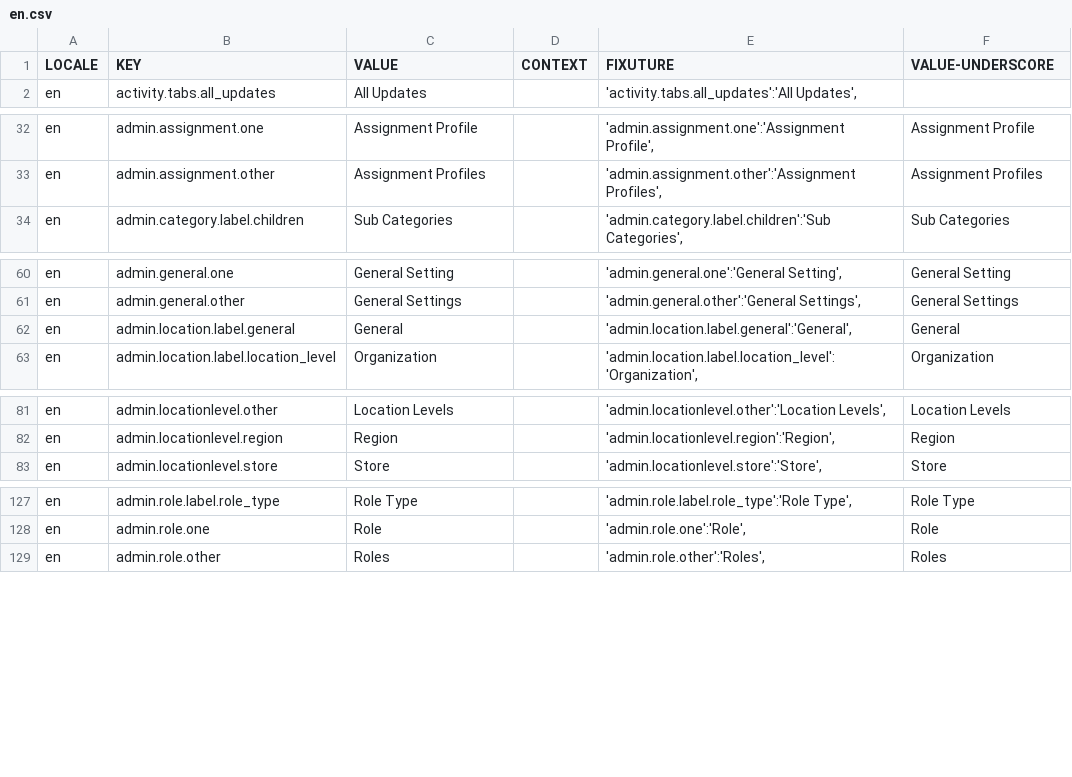
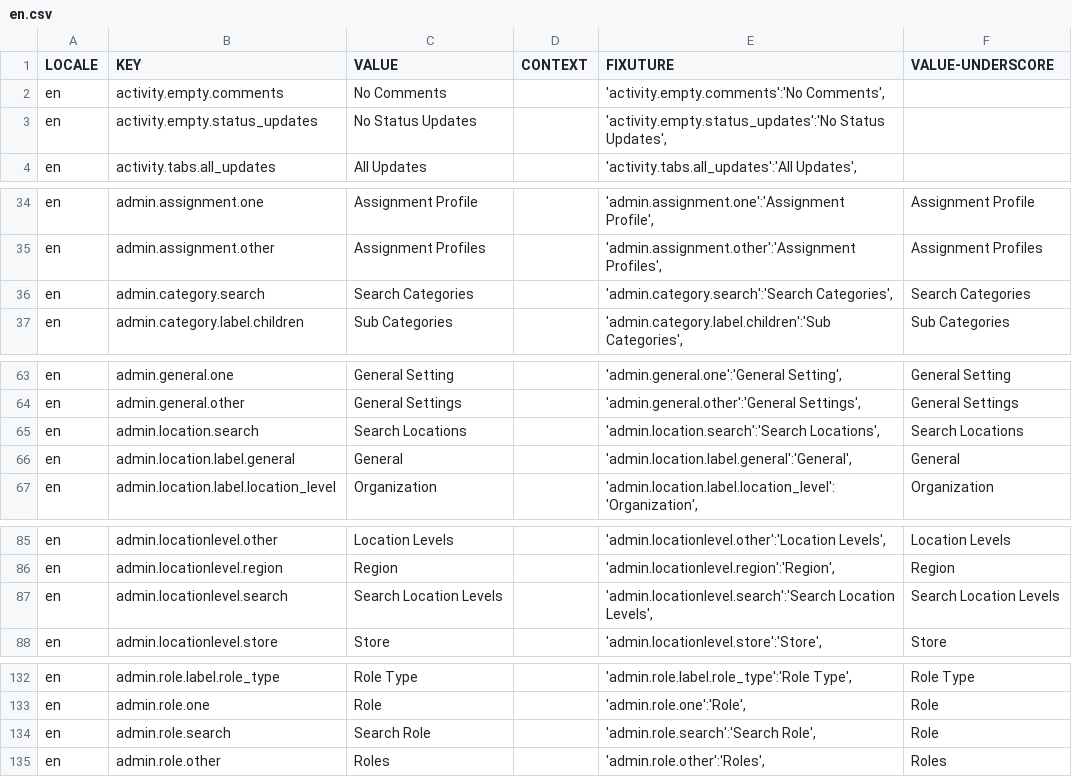
Before and after one commit to aaronlelevier/casino_scrapers, a CSV file: bsrs-django/bigsky/source/translation/en.csv, drawn as a sheet; only a part is shown, gaps mark what is left out; the diff covers the shown part only; the diff names each change by its address in the sheet, - before the commit and + after, or states it on an @@ line.

Commit message:
[TRANSLATION]: more translations

```diff
--- a/bsrs-django/bigsky/source/translation/en.csv
+++ b/bsrs-django/bigsky/source/translation/en.csv
+row 2: en | activity.empty.comments | No Comments |  | 'activity.empty.comments':'No Comments',
+row 3: en | activity.empty.status_updates | No Status Updates |  | 'activity.empty.status_updates':'No Status Updates',
+row 36: en | admin.category.search | Search Categories |  | 'admin.category.search':'Search Categories', | Search Categories
+row 65: en | admin.location.search | Search Locations |  | 'admin.location.search':'Search Locations', | Search Locations
+row 87: en | admin.locationlevel.search | Search Location Levels |  | 'admin.locationlevel.search':'Search Location Levels', | Search Location Levels
+row 134: en | admin.role.search | Search Role |  | 'admin.role.search':'Search Role', | Role
```
Also changed, not shown: 1 added row elsewhere in this file, 1 other file.
